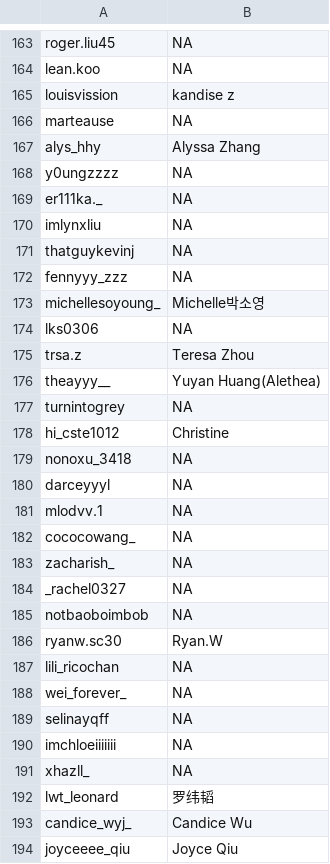
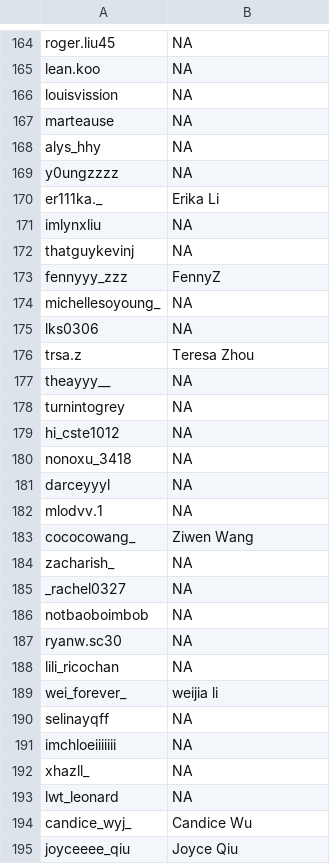
Before and after one commit to kevintao0417/instagram-follower-scraper, a CSV file: kevintaoooo_followers.csv, drawn as a sheet; only a part is shown, gaps mark what is left out; the diff covers the shown part only.

```diff
--- a/kevintaoooo_followers.csv
+++ b/kevintaoooo_followers.csv
@@ -164,16 +165,16 @@ roger.liu45,NA
 lean.koo,NA
-louisvission,kandise z
+louisvission,NA
 marteause,NA
-alys_hhy,Alyssa Zhang
+alys_hhy,NA
 y0ungzzzz,NA
-er111ka._,NA
+er111ka._,Erika Li
 imlynxliu,NA
 thatguykevinj,NA
-fennyyy_zzz,NA
-michellesoyoung_,Michelle박소영
+fennyyy_zzz,FennyZ
+michellesoyoung_,NA
 lks0306,NA
 trsa.z,Teresa Zhou
-theayyy__,Yuyan Huang(Alethea)
+theayyy__,NA
 turnintogrey,NA
-hi_cste1012,Christine
+hi_cste1012,NA
 nonoxu_3418,NA
@@ -181,3 +182,3 @@ darceyyyl,NA
 mlodvv.1,NA
-cococowang_,NA
+cococowang_,Ziwen Wang
 zacharish_,NA
@@ -185,5 +186,5 @@ _rachel0327,NA
 notbaoboimbob,NA
-ryanw.sc30,Ryan.W
+ryanw.sc30,NA
 lili_ricochan,NA
-wei_forever_,NA
+wei_forever_,weijia li
 selinayqff,NA
@@ -191,3 +192,3 @@ imchloeiiiiiii,NA
 xhazll_,NA
-lwt_leonard,罗纬韬
+lwt_leonard,NA
 candice_wyj_,Candice Wu
```
Also changed, not shown: 2 added rows, 1 removed row and 35 edited cells elsewhere in this file, 5 other files.
